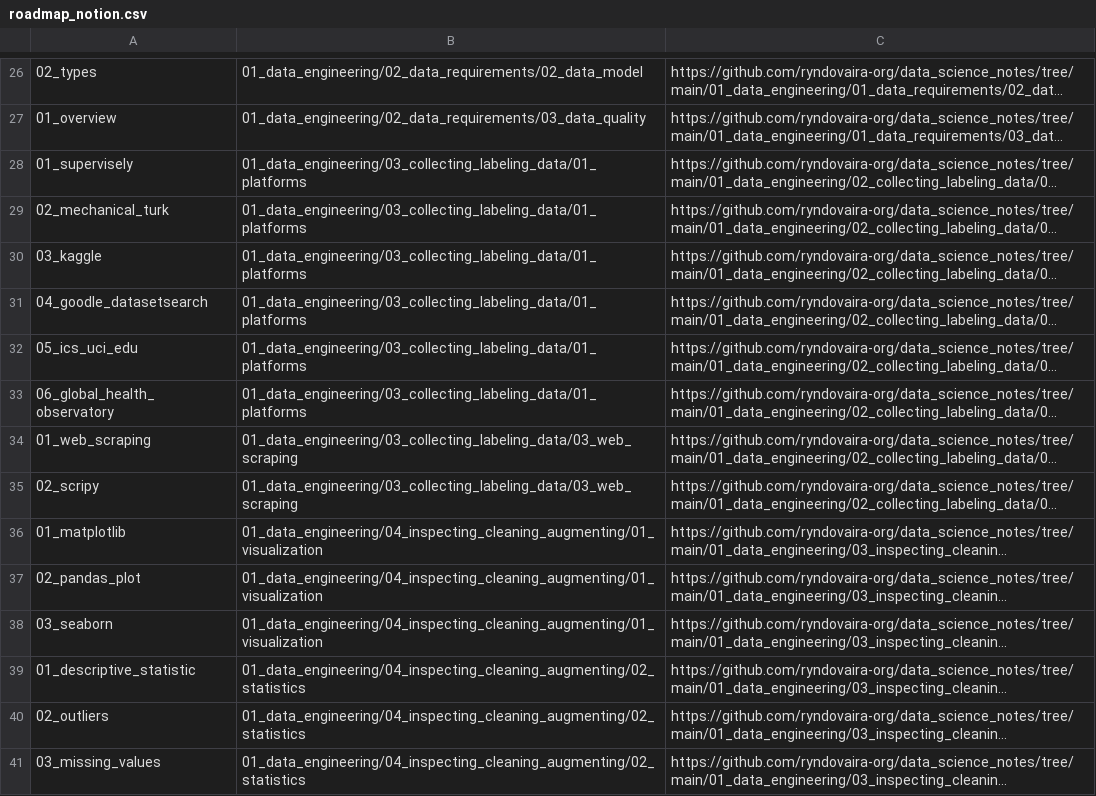
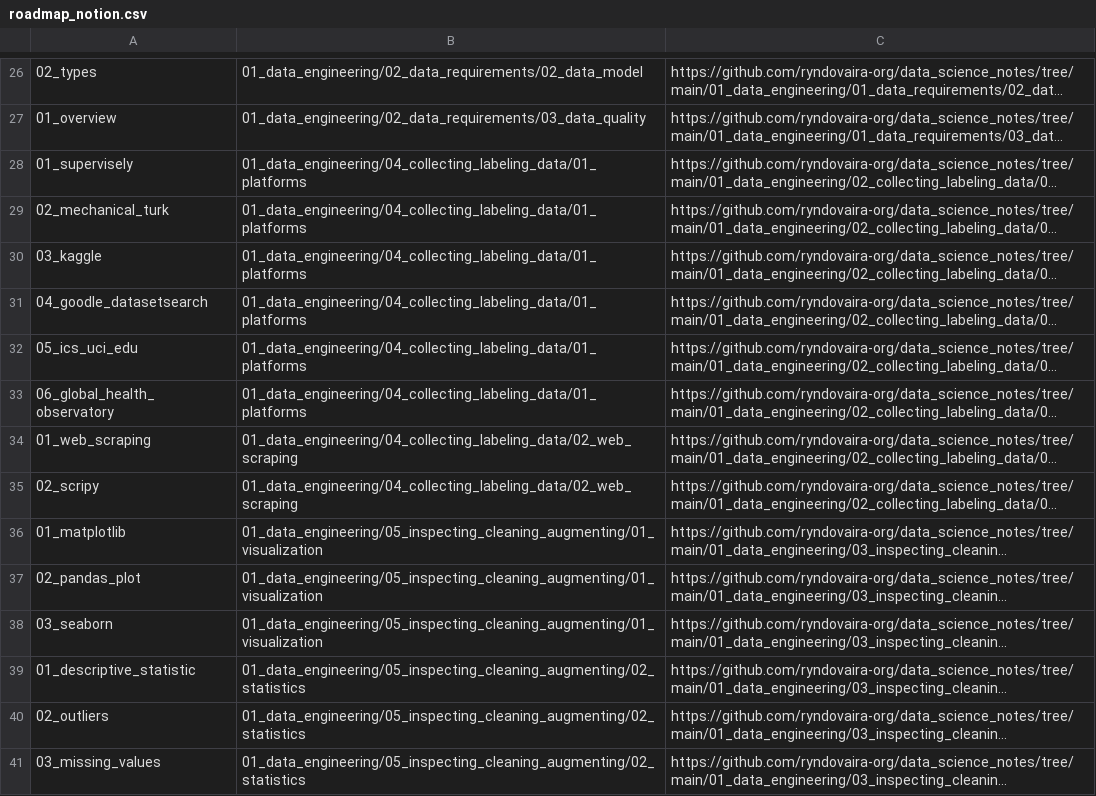
Before and after one commit to ryndovaira-org/data_science_lectures, a CSV file: toc/roadmap_notion.csv, drawn as a sheet; only a part is shown, gaps mark what is left out; long unchanged cells end in …; the diff covers the shown part only; the diff names each change by its address in the sheet, - before the commit and + after, or states it on an @@ line.

```diff
--- a/toc/roadmap_notion.csv
+++ b/toc/roadmap_notion.csv
-B28:B33: 01_data_engineering/03_collecting_labeling_data/01_platforms
+B28:B33: 01_data_engineering/04_collecting_labeling_data/01_platforms
-B34:B35: 01_data_engineering/03_collecting_labeling_data/03_web_scraping
+B34:B35: 01_data_engineering/04_collecting_labeling_data/02_web_scraping
-B36:B38: 01_data_engineering/04_inspecting_cleaning_augmenting/01_visualization
+B36:B38: 01_data_engineering/05_inspecting_cleaning_augmenting/01_visualization
-B39:B41: 01_data_engineering/04_inspecting_cleaning_augmenting/02_statistics
+B39:B41: 01_data_engineering/05_inspecting_cleaning_augmenting/02_statistics
```
Also changed, not shown: 30 edited cells elsewhere in this file, 57 other files.
